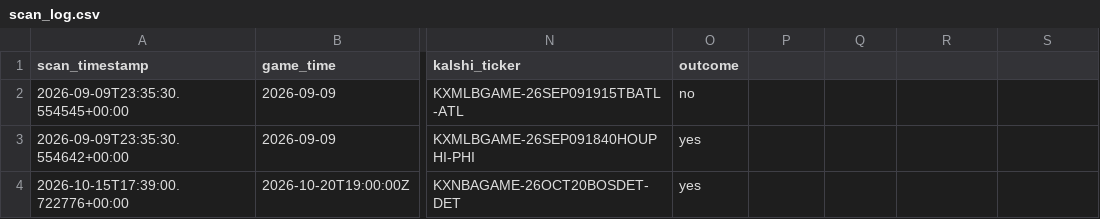
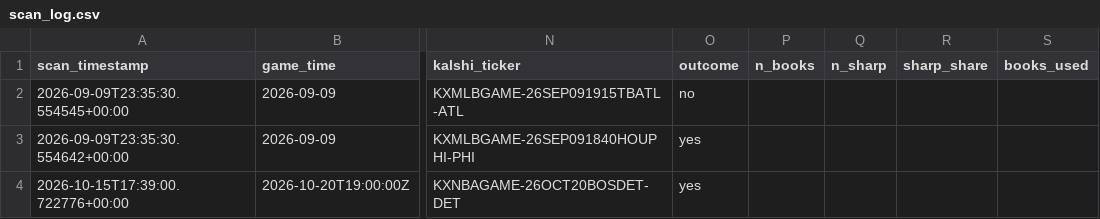
Before and after one commit to arielduftler-ship-it/Kalshi-Edge-Finder, a CSV file: data/scan_log.csv, drawn as a sheet; only a part is shown, gaps mark what is left out; the diff names each change by its address in the sheet, - before the commit and + after, or states it on an @@ line.

```diff
--- a/data/scan_log.csv
+++ b/data/scan_log.csv
-P1: (empty)
+P1: n_books
-Q1: (empty)
+Q1: n_sharp
-R1: (empty)
+R1: sharp_share
-S1: (empty)
+S1: books_used
```
Also changed, not shown: 1 other file.
